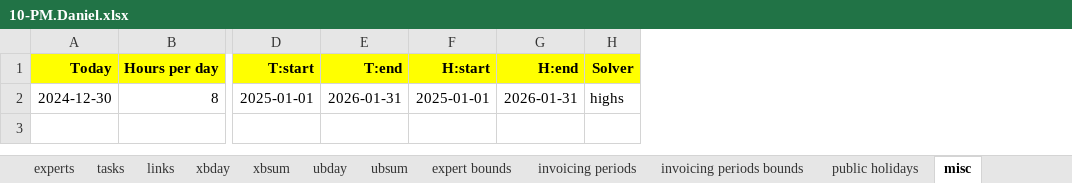
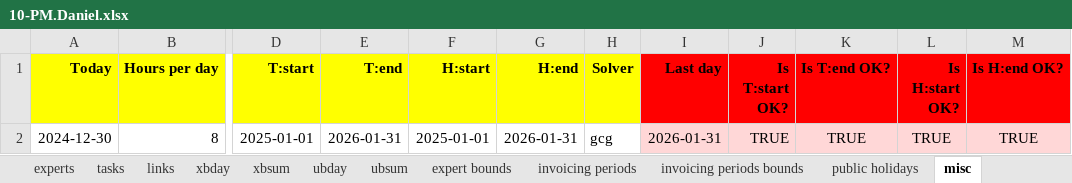
Before and after one commit to romz-pl/yumbo, an Excel workbook: ampl-data-input-excel/10-PM.Daniel/10-PM.Daniel.xlsx, sheet misc, drawn as a sheet; only a part is shown, gaps mark what is left out; values as stored, in another font and other column widths than the file's, no borders; the diff names each change by its address in the sheet, - before the commit and + after, or states it on an @@ line.

Commit message:
Set solver as GCG for examples 10,11,12,13

```diff
--- a/ampl-data-input-excel/10-PM.Daniel/10-PM.Daniel.xlsx (sheet misc)
+++ b/ampl-data-input-excel/10-PM.Daniel/10-PM.Daniel.xlsx (sheet misc)
+column I (Last day), row 2: 2026-01-31
+column J (Is T:start OK?), row 2: TRUE
+column K (Is T:end OK?), row 2: TRUE
+column L (Is H:start OK?), row 2: TRUE
+column M (Is H:end OK?), row 2: TRUE
-H2 (Solver): highs
+H2 (Solver): gcg
```
Also changed, not shown: sheet public holidays, ampl-data-input-excel/09-experts16-tastks109/09-experts16-tastks109.xlsx, ampl-data-input-excel/11-PM.Angel/11-PM.Angel.xlsx, 2 other files.
